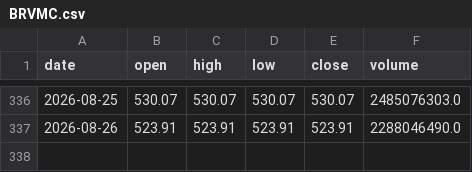
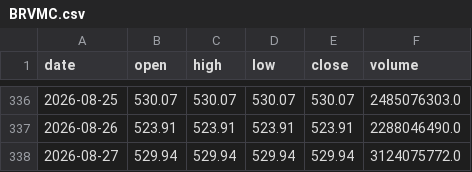
Before and after one commit to azerty007s00-oss/brvm-screener, a CSV file: data/daily/BRVMC.csv, drawn as a sheet; only a part is shown, gaps mark what is left out; the diff names each change by its address in the sheet, - before the commit and + after, or states it on an @@ line.

```diff
--- a/data/daily/BRVMC.csv
+++ b/data/daily/BRVMC.csv
+row 338: 2026-08-27 | 529.94 | 529.94 | 529.94 | 529.94 | 3124075772.0
```
Also changed, not shown: data/daily/BOAB.csv, data/daily/BOAC.csv, 46 other files.
